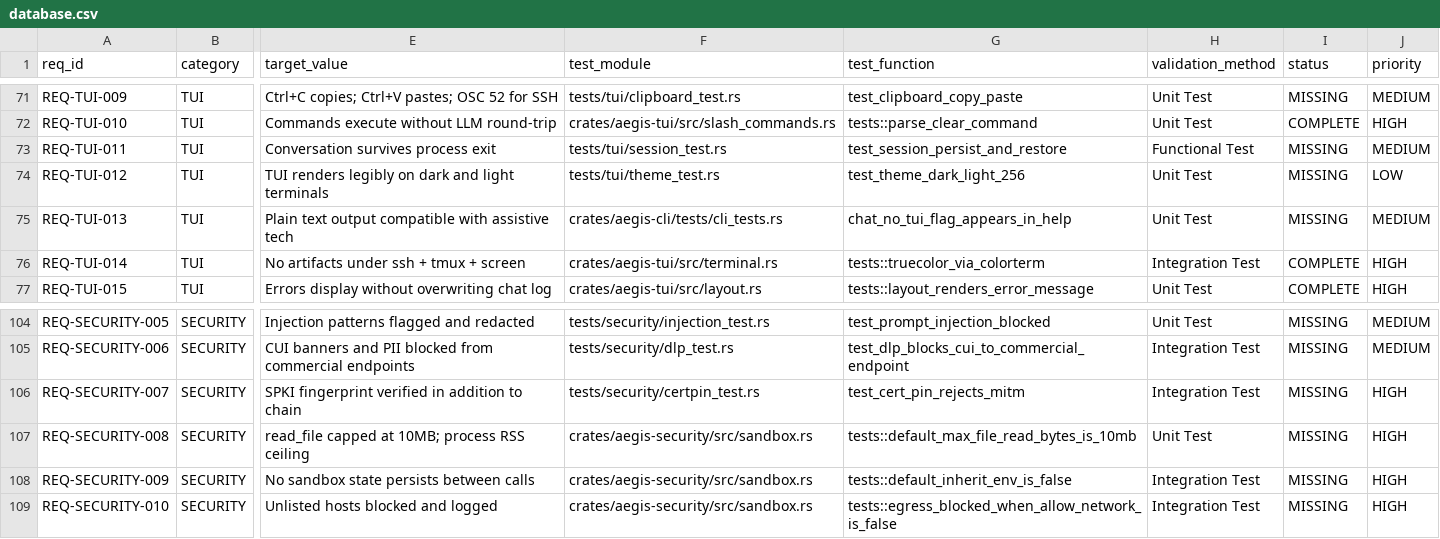
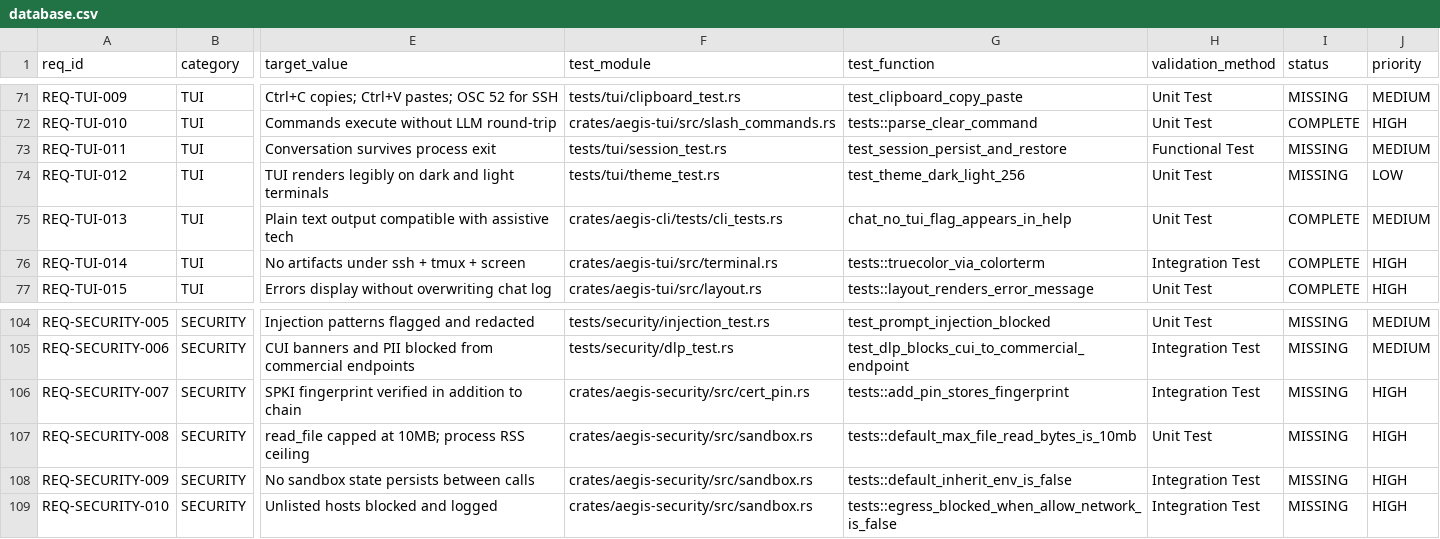
Before and after one commit to rtmx-ai/aegis-cli, a CSV file: .rtmx/database.csv, drawn as a sheet; only a part is shown, gaps mark what is left out; the diff covers the shown part only; the diff names each change by its address in the sheet, - before the commit and + after, or states it on an @@ line.

```diff
--- a/.rtmx/database.csv
+++ b/.rtmx/database.csv
-I75 (status): MISSING
+I75 (status): COMPLETE
-F106 (test_module): tests/security/certpin_test.rs
+F106 (test_module): crates/aegis-security/src/cert_pin.rs
-G106 (test_function): test_cert_pin_rejects_mitm
+G106 (test_function): tests::add_pin_stores_fingerprint
```
Also changed, not shown: 19 edited cells elsewhere in this file, 5 other files.
